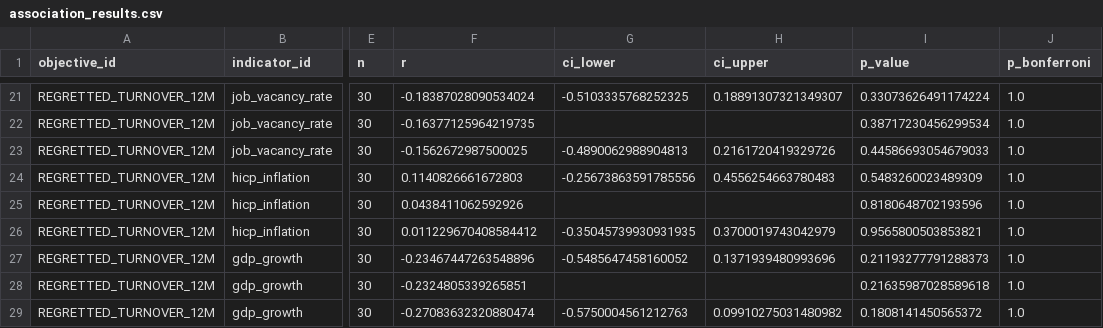
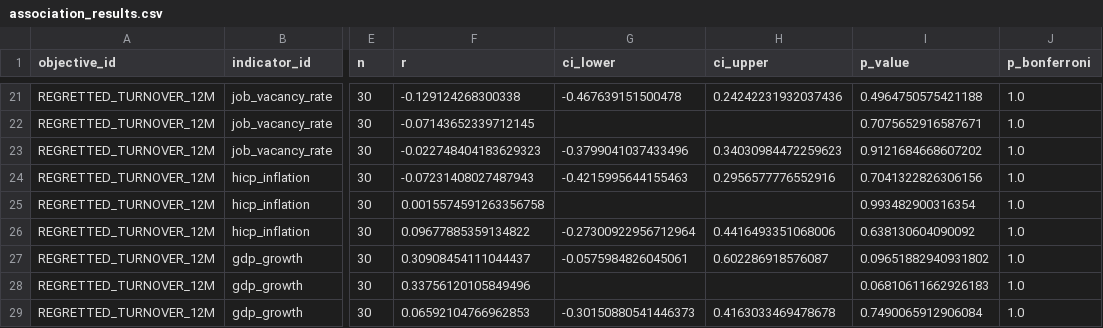
Before and after one commit to Esraa-mohamed1/asteria-retention-analytics, a CSV file: data/curated/association_results.csv, drawn as a sheet; only a part is shown, gaps mark what is left out; the diff covers the shown part only; the diff names each change by its address in the sheet, - before the commit and + after, or states it on an @@ line.

```diff
--- a/data/curated/association_results.csv
+++ b/data/curated/association_results.csv
-F21 (r): -0.18387028090534024
+F21 (r): -0.129124268300338
-G21 (ci_lower): -0.5103335768252325
+G21 (ci_lower): -0.467639151500478
-H21 (ci_upper): 0.18891307321349307
+H21 (ci_upper): 0.24242231932037436
-I21 (p_value): 0.33073626491174224
+I21 (p_value): 0.4964750575421188
-F22 (r): -0.16377125964219735
+F22 (r): -0.07143652339712145
-I22 (p_value): 0.38717230456299534
+I22 (p_value): 0.7075652916587671
-F23 (r): -0.1562672987500025
+F23 (r): -0.022748404183629323
-G23 (ci_lower): -0.4890062988904813
+G23 (ci_lower): -0.3799041037433496
-H23 (ci_upper): 0.2161720419329726
+H23 (ci_upper): 0.34030984472259623
-I23 (p_value): 0.44586693054679033
+I23 (p_value): 0.9121684668607202
-F24 (r): 0.1140826661672803
+F24 (r): -0.07231408027487943
-G24 (ci_lower): -0.25673863591785556
+G24 (ci_lower): -0.4215995644155463
-H24 (ci_upper): 0.4556254663780483
+H24 (ci_upper): 0.2956577776552916
-I24 (p_value): 0.5483260023489309
+I24 (p_value): 0.7041322826306156
-F25 (r): 0.0438411062592926
+F25 (r): 0.0015574591263356758
-I25 (p_value): 0.8180648702193596
+I25 (p_value): 0.993482900316354
-F26 (r): 0.011229670408584412
+F26 (r): 0.09677885359134822
-G26 (ci_lower): -0.35045739930931935
+G26 (ci_lower): -0.27300922956712964
-H26 (ci_upper): 0.3700019743042979
+H26 (ci_upper): 0.4416493351068006
-I26 (p_value): 0.9565800503853821
+I26 (p_value): 0.638130604090092
-F27 (r): -0.23467447263548896
+F27 (r): 0.30908454111044437
-G27 (ci_lower): -0.5485647458160052
+G27 (ci_lower): -0.0575984826045061
-H27 (ci_upper): 0.1371939480993696
+H27 (ci_upper): 0.602286918576087
-I27 (p_value): 0.21193277791288373
+I27 (p_value): 0.09651882940931802
-F28 (r): -0.2324805339265851
+F28 (r): 0.33756120105849496
-I28 (p_value): 0.21635987028589618
+I28 (p_value): 0.06810611662926183
-F29 (r): -0.27083632320880474
+F29 (r): 0.06592104766962853
-G29 (ci_lower): -0.5750004561212763
+G29 (ci_lower): -0.30150880541446373
-H29 (ci_upper): 0.09910275031480982
+H29 (ci_upper): 0.4163033469478678
-I29 (p_value): 0.1808141450565372
+I29 (p_value): 0.7490065912906084
```
Also changed, not shown: 74 edited cells elsewhere in this file, data/curated/coverage_report.csv, 10 other files.
